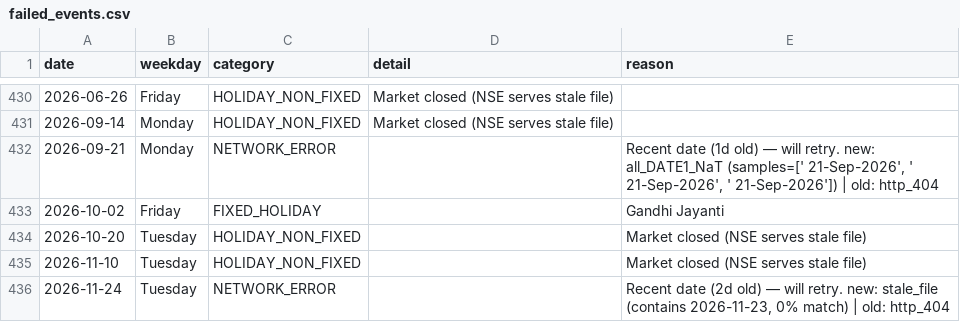
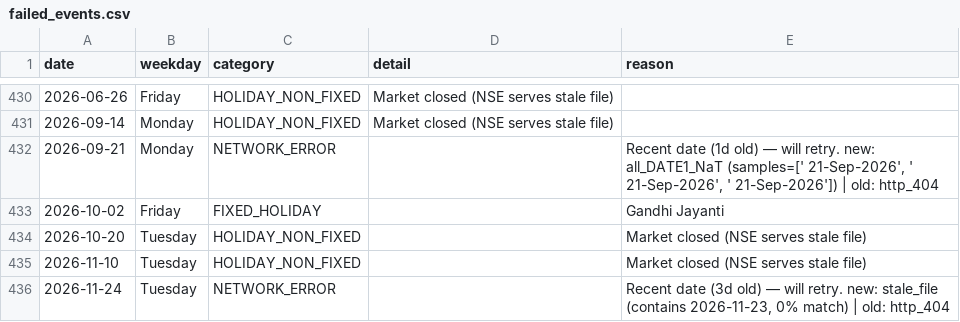
Before and after one commit to floyds1995/Auto-Index-Constituents-Tracker, a CSV file: NSE/RawDataOHLCV/failed_events.csv, drawn as a sheet; only a part is shown, gaps mark what is left out.

```diff
--- a/NSE/RawDataOHLCV/failed_events.csv
+++ b/NSE/RawDataOHLCV/failed_events.csv
@@ -435,2 +435,2 @@ date,weekday,category,detail,reason
 2026-11-10,Tuesday,HOLIDAY_NON_FIXED,,Market closed (NSE serves stale file)
-2026-11-24,Tuesday,NETWORK_ERROR,,"Recent date (2d old) — will retry. new: stale_file (contains 2026-11-23, 0% match) | old: http_404"
+2026-11-24,Tuesday,NETWORK_ERROR,,"Recent date (3d old) — will retry. new: stale_file (contains 2026-11-23, 0% match) | old: http_404"
```
Also changed, not shown: NSE/RawDataOHLCV/manifest.csv, 2 other files.
